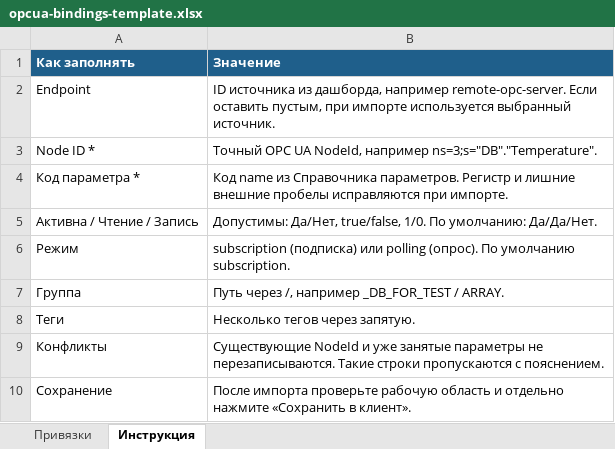
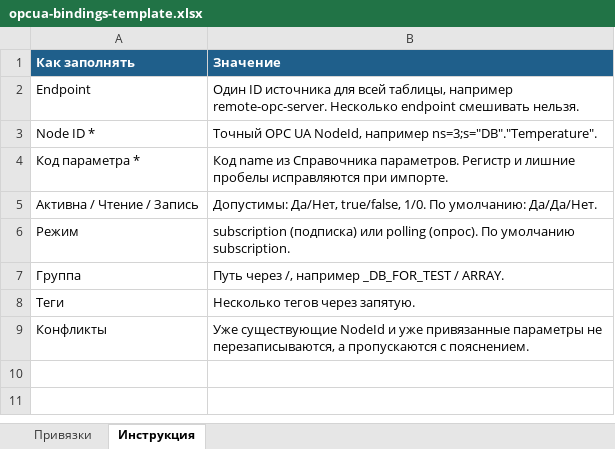
Before and after one commit to katesvist/opc-dashboard, an Excel workbook: app/static/opcua-bindings-template.xlsx, sheet Инструкция, drawn as a sheet; values as stored, in another font and other column widths than the file's, no borders; the diff names each change by its address in the sheet, - before the commit and + after, or states it on an @@ line.

Commit message:
фикс таблицы

```diff
--- a/app/static/opcua-bindings-template.xlsx (sheet Инструкция)
+++ b/app/static/opcua-bindings-template.xlsx (sheet Инструкция)
-B2 (Значение): ID источника из дашборда, например remote-opc-server. Если оставить пустым, при импорте используется выбранный источник.
+B2 (Значение): Один ID источника для всей таблицы, например remote-opc-server. Несколько endpoint смешивать нельзя.
-B4 (Значение): …и лишние внешние пробелы исправляются…
+B4 (Значение): …и лишние пробелы исправляются…
-B9 (Значение): Существующие NodeId и уже занятые параметры не перезаписываются. Такие строки пропускаются с…
+B9 (Значение): Уже существующие NodeId и уже привязанные параметры не перезаписываются, а пропускаются с…
-row 10: Сохранение | После импорта проверьте рабочую область и отдельно нажмите «Сохранить в клиент».
```
Also changed, not shown: sheet Привязки, 7 other files.
